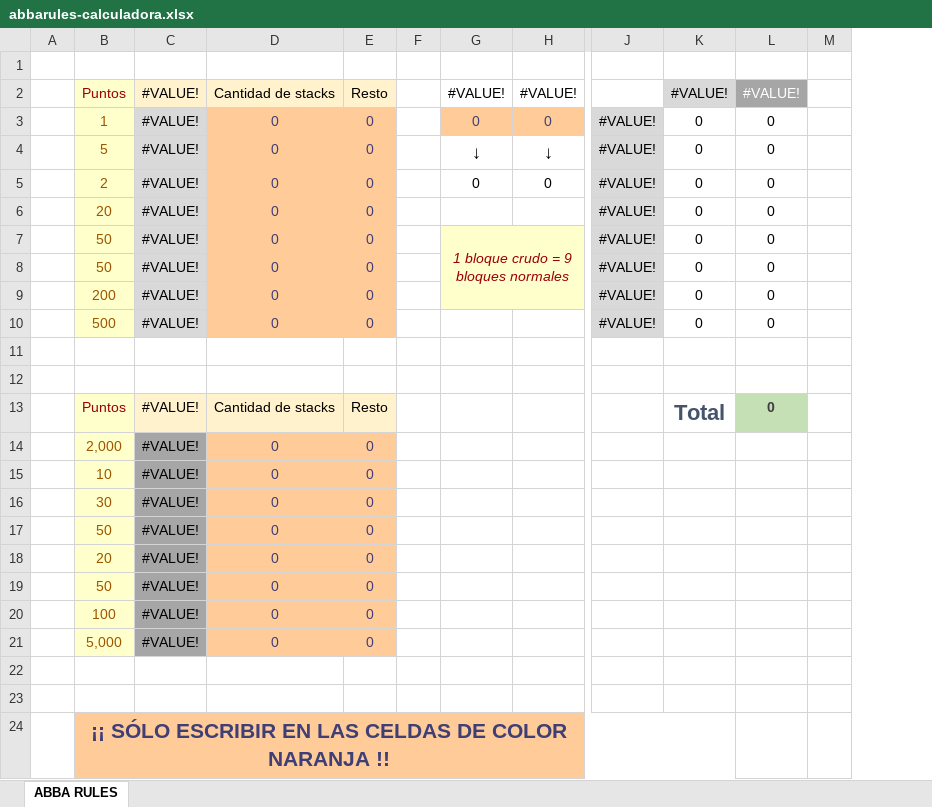
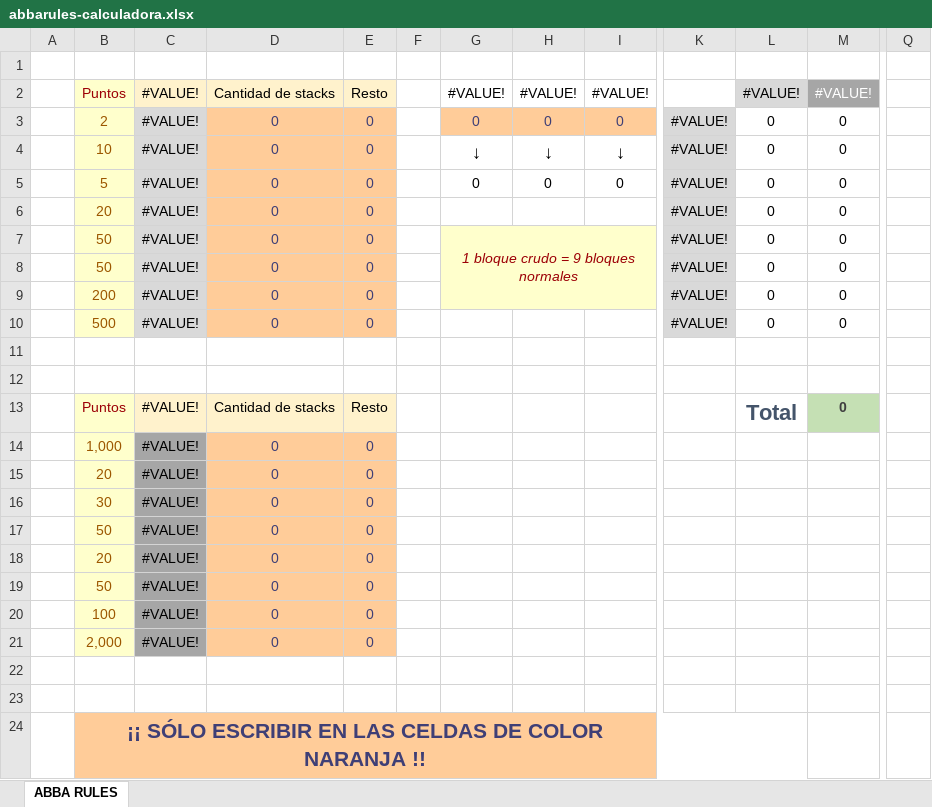
Before and after one commit to adry95/academiadedoblaje, an Excel workbook: descargas/abbarules-calculadora.xlsx, sheet ABBA RULES, drawn as a sheet; only a part is shown, gaps mark what is left out; values as stored, in another font and other column widths than the file's, no borders; charts and pictures not drawn; removed rows and columns are numbered as before the commit, all else as after; rows hold the shown columns only; the diff names each change by its address in the sheet, - before the commit and + after, or states it on an @@ line.

Commit message:
Update abbarules-calculadora.xlsx

```diff
--- a/descargas/abbarules-calculadora.xlsx (sheet ABBA RULES)
+++ b/descargas/abbarules-calculadora.xlsx (sheet ABBA RULES)
+column I, rows 2-3: #VALUE! | 0
-column M, empty
+column Q, empty
-row 3:  | 1 | #VALUE! | 0 | 0 |  | 0 | 0 | #VALUE! | 0 | 0
-row 4:  | 5 | #VALUE! | 0 | 0 |  | ↓ | ↓ | #VALUE! | 0 | 0
@@ G3:H3 fill: none → #FFCC99, text colour: black → #3F3F76 @@
+row 4:  | 10 | #VALUE! | 0 | 0 |  | ↓ | ↓ | ↓ | #VALUE! | 0 | 0
+row 5:  | 5 | #VALUE! | 0 | 0 |  | 0 | 0 | 0 | #VALUE! | 0 | 0
-B14: 2,000
+B14: 1,000
-B15: 10
+B15: 20
-B21: 5,000
+B21: 2,000
```
Also changed, not shown: formulas that keep their value, charts or pictures.
